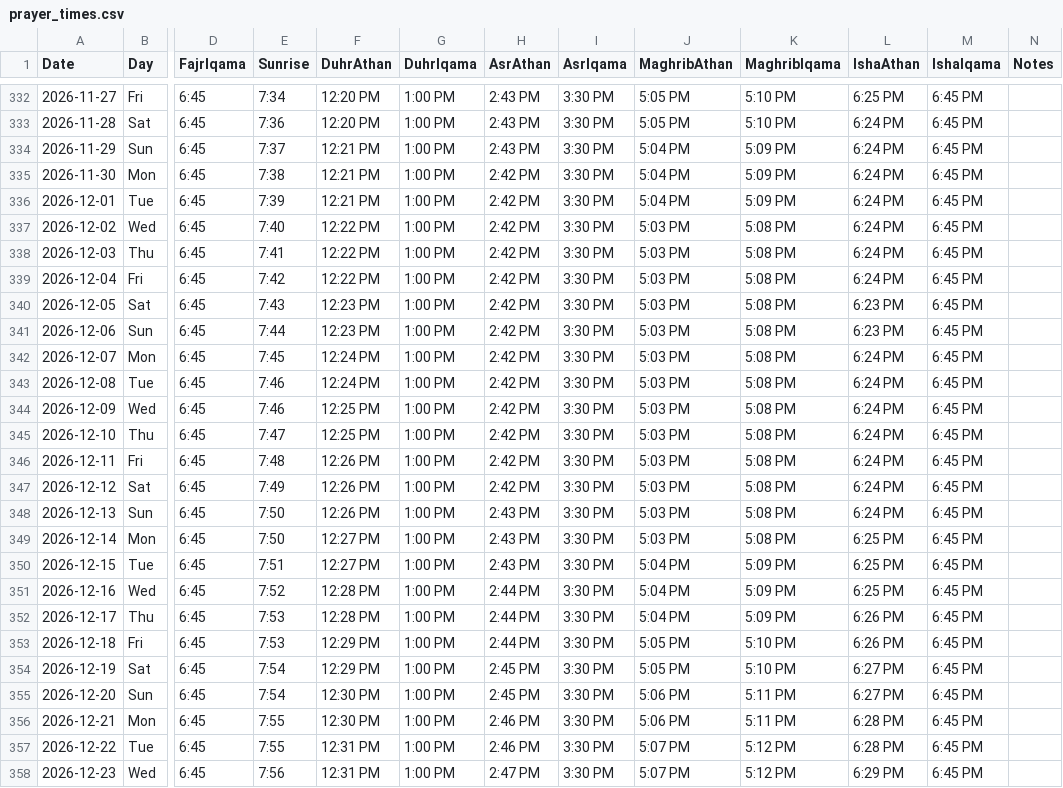
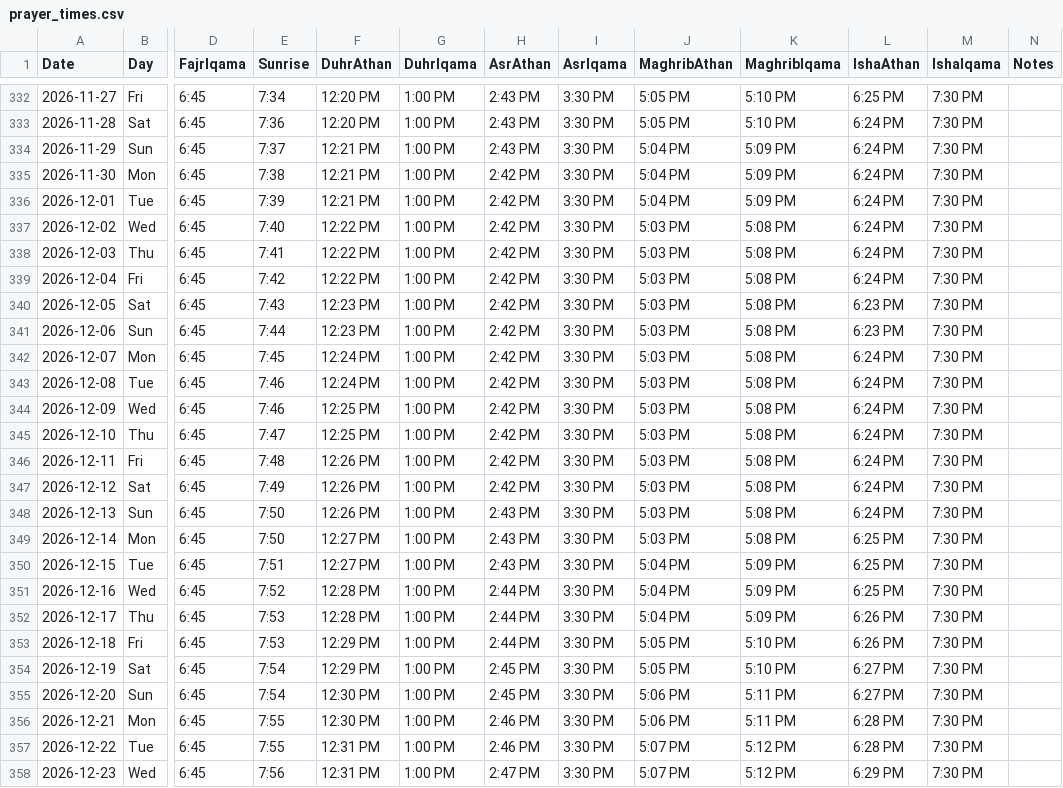
Before and after one commit to Ehai-development/prayertimes-portable, a CSV file: data/prayer_times.csv, drawn as a sheet; only a part is shown, gaps mark what is left out; the diff covers the shown part only; the diff names each change by its address in the sheet, - before the commit and + after, or states it on an @@ line.

Commit message:
Athan countdown in countdown box, Iqamah-based Next badge, Shurooq DST label, longer change ribbon

```diff
--- a/data/prayer_times.csv
+++ b/data/prayer_times.csv
-M332:M358 (IshaIqama): 6:45 PM
+M332:M358 (IshaIqama): 7:30 PM
```
Also changed, not shown: 36 edited cells elsewhere in this file, 4 other files.
